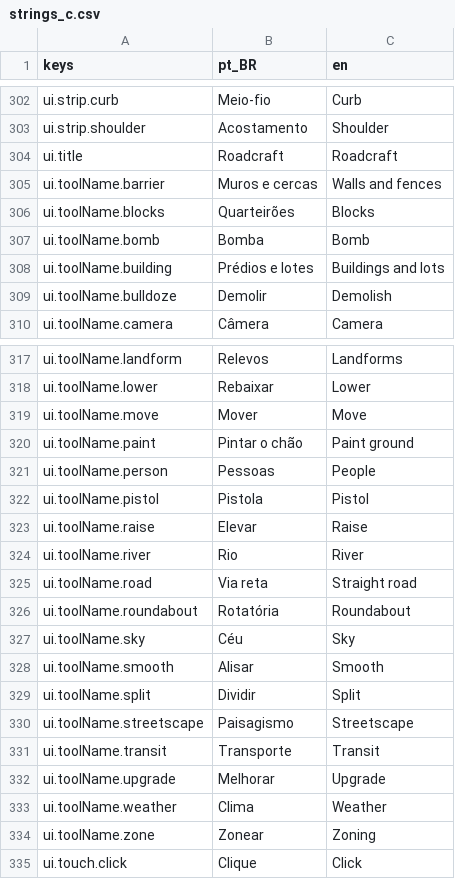
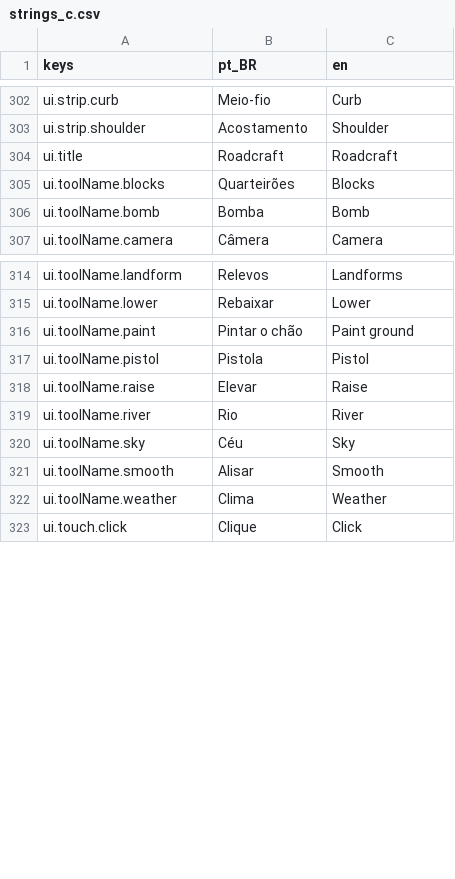
Before and after one commit to designathan1988/city, a CSV file: project/data/i18n/strings_c.csv, drawn as a sheet; only a part is shown, gaps mark what is left out; the diff covers the shown part only.

```diff
--- a/project/data/i18n/strings_c.csv
+++ b/project/data/i18n/strings_c.csv
@@ -304,7 +304,4 @@ ui.strip.shoulder,Acostamento,Shoulder
 ui.title,Roadcraft,Roadcraft
-ui.toolName.barrier,Muros e cercas,Walls and fences
 ui.toolName.blocks,Quarteirões,Blocks
 ui.toolName.bomb,Bomba,Bomb
-ui.toolName.building,Prédios e lotes,Buildings and lots
-ui.toolName.bulldoze,Demolir,Demolish
 ui.toolName.camera,Câmera,Camera
@@ -318,5 +315,3 @@ ui.toolName.landform,Relevos,Landforms
 ui.toolName.lower,Rebaixar,Lower
-ui.toolName.move,Mover,Move
 ui.toolName.paint,Pintar o chão,Paint ground
-ui.toolName.person,Pessoas,People
 ui.toolName.pistol,Pistola,Pistol
@@ -324,12 +319,5 @@ ui.toolName.raise,Elevar,Raise
 ui.toolName.river,Rio,River
-ui.toolName.road,Via reta,Straight road
-ui.toolName.roundabout,Rotatória,Roundabout
 ui.toolName.sky,Céu,Sky
 ui.toolName.smooth,Alisar,Smooth
-ui.toolName.split,Dividir,Split
-ui.toolName.streetscape,Paisagismo,Streetscape
-ui.toolName.transit,Transporte,Transit
-ui.toolName.upgrade,Melhorar,Upgrade
 ui.toolName.weather,Clima,Weather
-ui.toolName.zone,Zonear,Zoning
 ui.touch.click,Clique,Click
```
Also changed, not shown: 4 removed rows and 5 edited cells elsewhere in this file, project/data/i18n/strings.csv, project/data/i18n/strings_b.csv, 51 other files.
